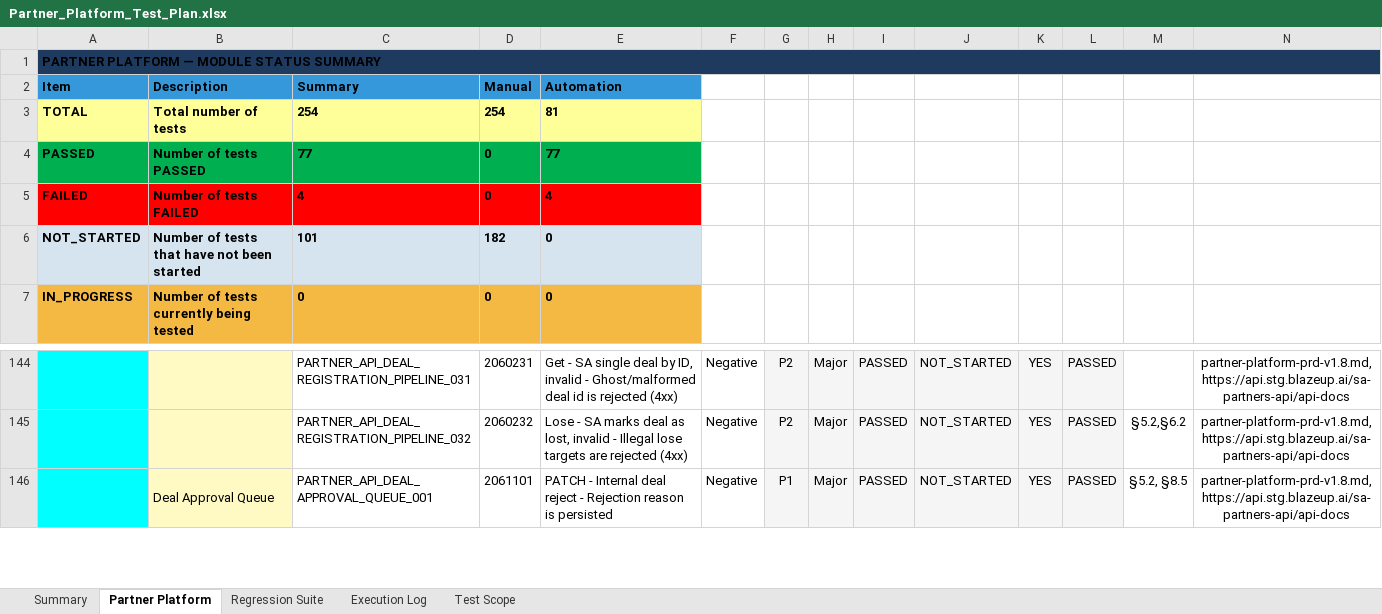
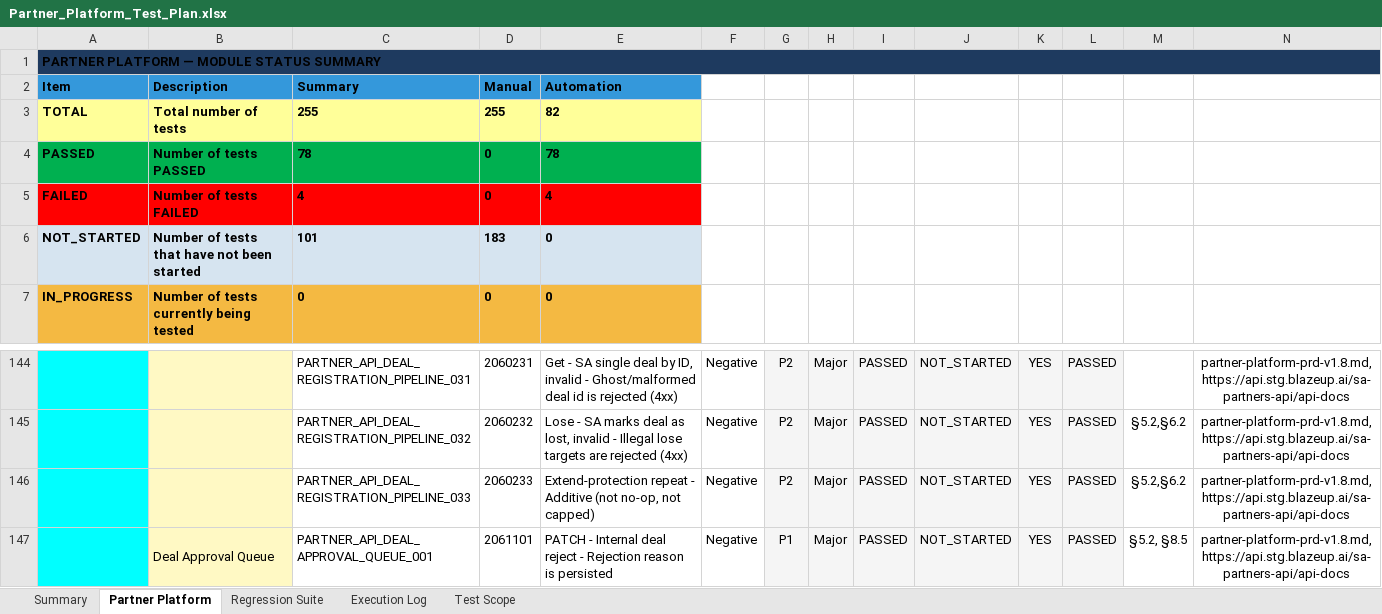
Before and after one commit to TrangLeQuoc/blazeup-automation, an Excel workbook: docs/blazeup_admin/Partner_Platform_Test_Plan.xlsx, sheet Partner Platform, drawn as a sheet; only a part is shown, gaps mark what is left out; values as stored, in another font and other column widths than the file's, no borders; charts and pictures and conditional formats not drawn; removed rows and columns are numbered as before the commit, all else as after; rows hold the shown columns only; the diff names each change by its address in the sheet, - before the commit and + after, or states it on an @@ line.

Commit message:
update UI test case

```diff
--- a/docs/blazeup_admin/Partner_Platform_Test_Plan.xlsx (sheet Partner Platform)
+++ b/docs/blazeup_admin/Partner_Platform_Test_Plan.xlsx (sheet Partner Platform)
-row 3: TOTAL | Total number of tests | 254 | 254 | 81
+row 3: TOTAL | Total number of tests | 255 | 255 | 82
-C4: 77
+C4: 78
-E4: 77
+E4: 78
-D6: 182
+D6: 183
+row 146:  |  | PARTNER_API_DEAL_REGISTRATION_PIPELINE_033 | 2060233 | Extend-protection repeat - Additive (not no-op, not capped) | Negative | P2 | Major | PASSED | NOT_STARTED | YES | PASSED | §5.2,§6.2 | partner-platform-prd-v1.8.md, https://api.stg.blazeup.ai/sa-partners-api/api-docs
```
Also changed, not shown: sheet Summary, formulas that keep their value, 11 other files.
